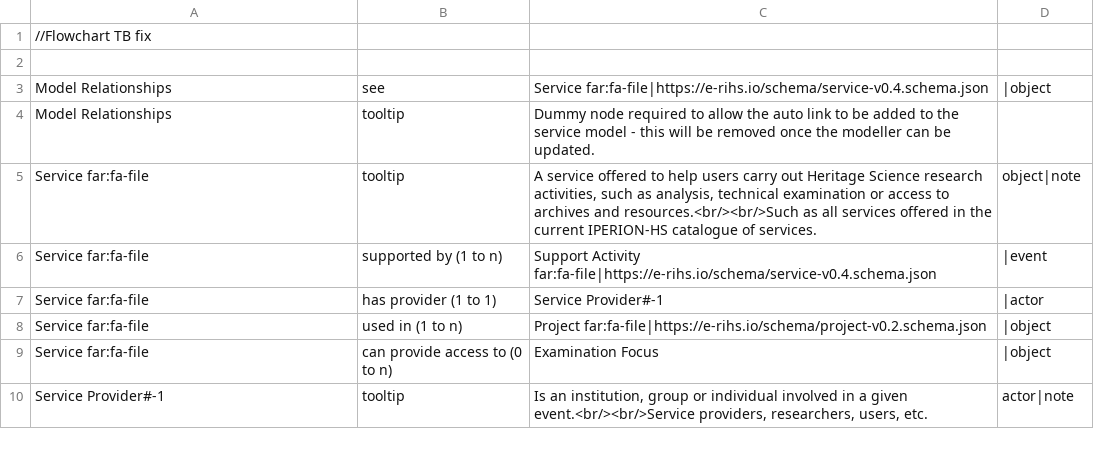
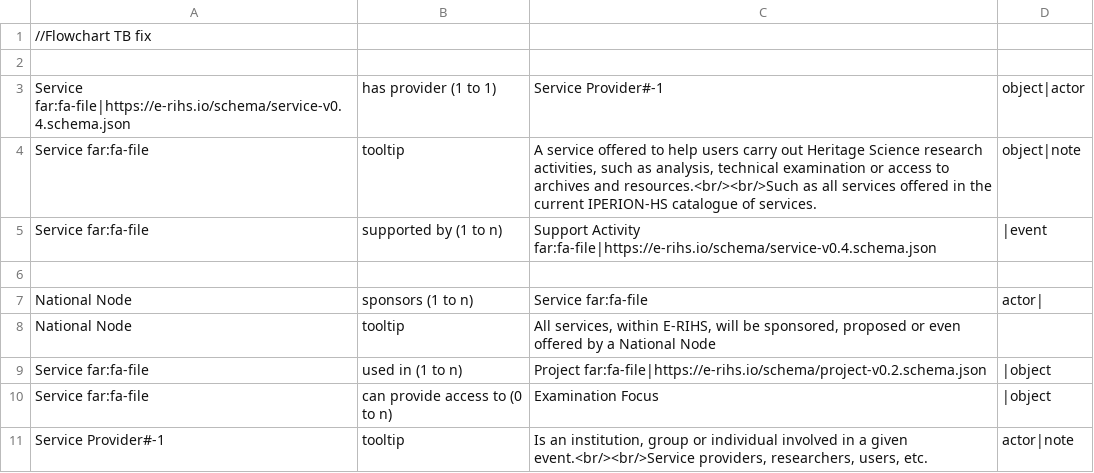
Before and after one commit to E-RIHS/hs-interoperability, a TSV file: Model Relationships/Models - V0.6.draft.tsv, drawn as a sheet; only a part is shown.

Commit message:
Update Models - V0.6.draft.tsv

```diff
--- a/Model Relationships/Models - V0.6.draft.tsv
+++ b/Model Relationships/Models - V0.6.draft.tsv
@@ -2,7 +2,8 @@
 
-Model Relationships	see	Service far:fa-file|https://e-rihs.io/schema/service-v0.4.schema.json	|object
-Model Relationships	tooltip	Dummy node required to allow the auto link to be added to the service model - this will be removed once the modeller can be updated.
+Service far:fa-file|https://e-rihs.io/schema/service-v0.4.schema.json	has provider (1 to 1)	Service Provider#-1	object|actor
 Service far:fa-file	tooltip	A service offered to help users carry out Heritage Science research activities, such as analysis, technical examination or access to archives and resources.<br/><br/>Such as all services offered in the current IPERION-HS catalogue of services.	object|note
 Service far:fa-file	supported by (1 to n)	Support Activity far:fa-file|https://e-rihs.io/schema/service-v0.4.schema.json	|event
-Service far:fa-file	has provider (1 to 1)	Service Provider#-1	|actor
+
+National Node	sponsors (1 to n)	Service far:fa-file	actor|
+National Node	tooltip	All services, within E-RIHS, will be sponsored, proposed or even offered by a National Node
 Service far:fa-file	used in (1 to n)	Project far:fa-file|https://e-rihs.io/schema/project-v0.2.schema.json	|object
```
